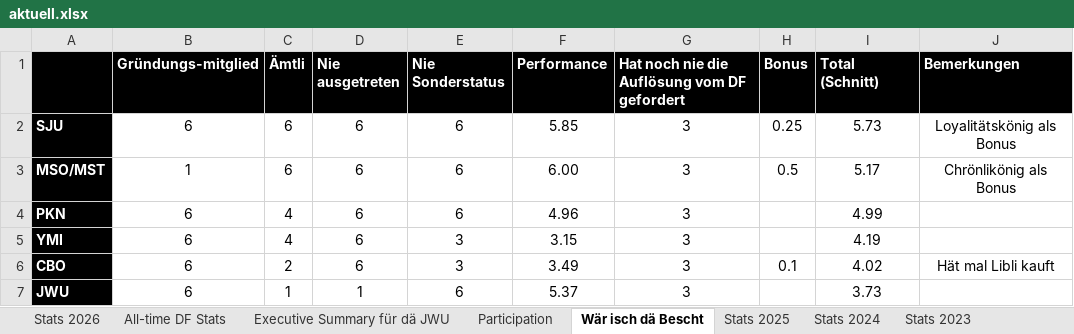
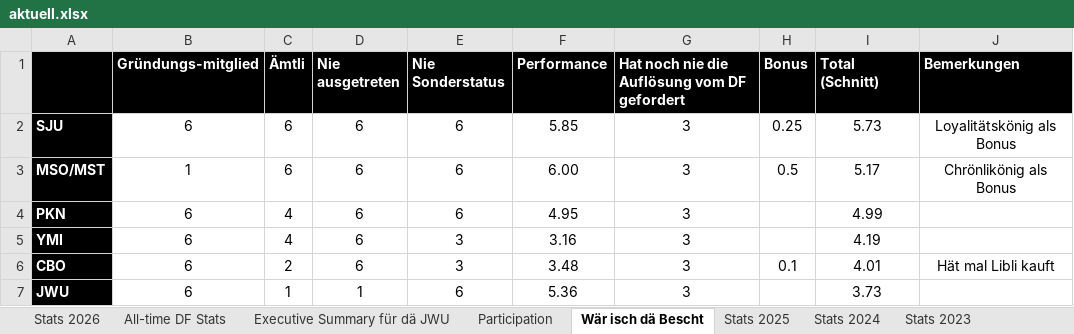
Before and after one commit to kamilpiros/ClaudeCodeWeb, an Excel workbook: mappen/aktuell.xlsx, sheet Wär isch dä Bescht, drawn as a sheet; values as stored, in another font and other column widths than the file's, no borders; charts and pictures not drawn; the diff names each change by its address in the sheet, - before the commit and + after, or states it on an @@ line.

```diff
--- a/mappen/aktuell.xlsx (sheet Wär isch dä Bescht)
+++ b/mappen/aktuell.xlsx (sheet Wär isch dä Bescht)
-F4 (Performance): 4.96
+F4 (Performance): 4.95
-F5 (Performance): 3.15
+F5 (Performance): 3.16
-F6 (Performance): 3.49
+F6 (Performance): 3.48
-I6 (Total (Schnitt)): 4.02
+I6 (Total (Schnitt)): 4.01
-F7 (Performance): 5.37
+F7 (Performance): 5.36
```
Also changed, not shown: sheet All-time DF Stats, sheet Stats 2026, sheet Executive Summary für dä JWU, charts or pictures.
